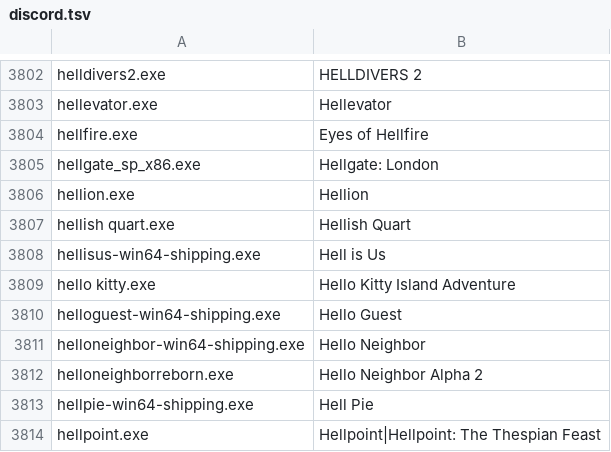
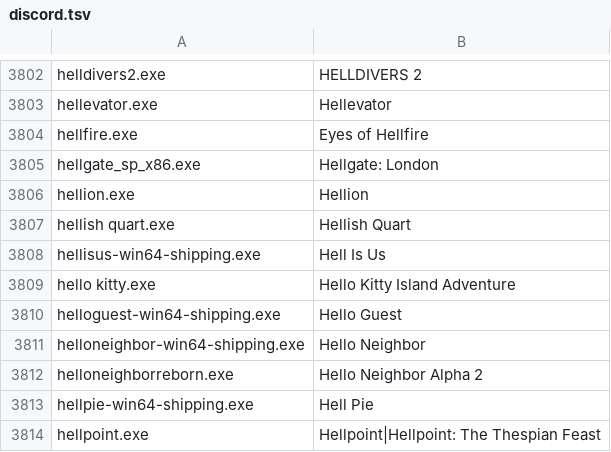
Before and after one commit to Meldoner/games-ruleset, a TSV file: sources/discord.tsv, drawn as a sheet; only a part is shown, gaps mark what is left out.

```diff
--- a/sources/discord.tsv
+++ b/sources/discord.tsv
@@ -3807,3 +3807,3 @@ hellion.exe	Hellion
 hellish quart.exe	Hellish Quart
-hellisus-win64-shipping.exe	Hell is Us
+hellisus-win64-shipping.exe	Hell Is Us
 hello kitty.exe	Hello Kitty Island Adventure
```
Also changed, not shown: sources/nvidia.tsv, 3 other files.
